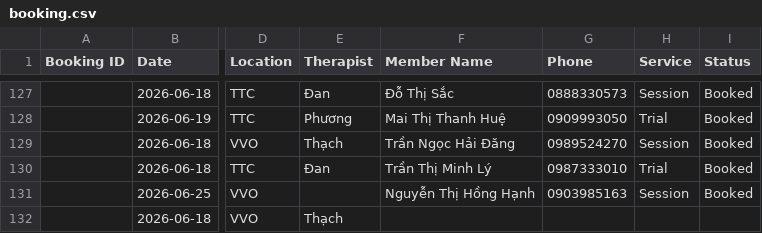
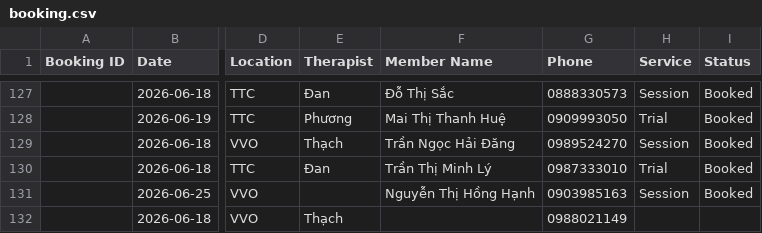
Before and after one commit to dtchien401/ProPhysio-Dashboard, a CSV file: booking.csv, drawn as a sheet; only a part is shown, gaps mark what is left out; the diff names each change by its address in the sheet, - before the commit and + after, or states it on an @@ line.

Commit message:
Auto upload booking.csv from Google Sheets

```diff
--- a/booking.csv
+++ b/booking.csv
-G132 (Phone): (empty)
+G132 (Phone): 0988021149
```
